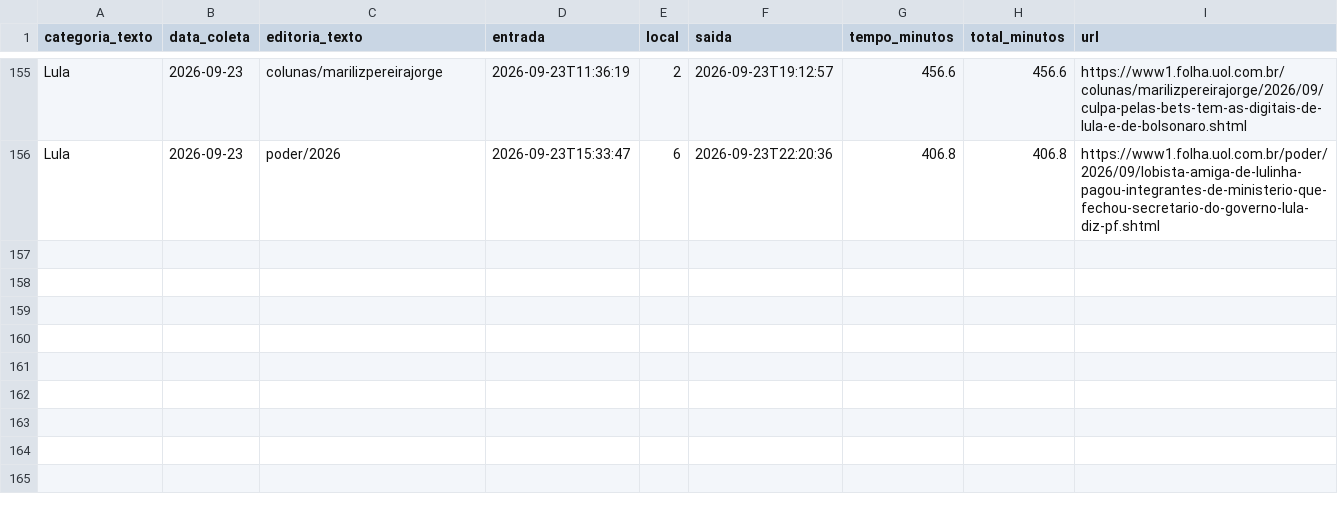
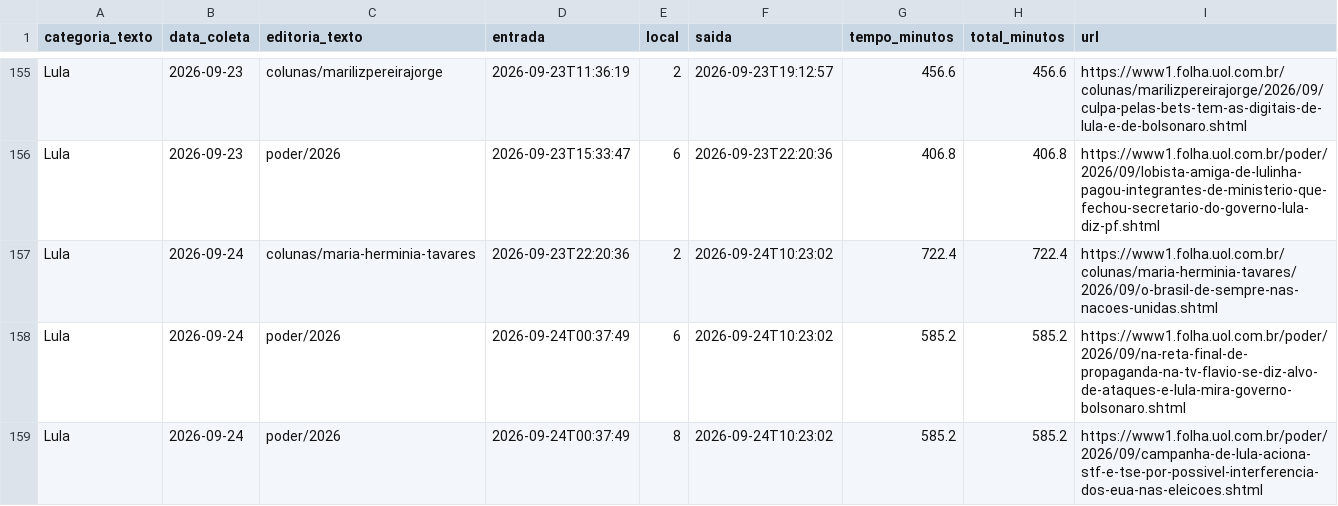
Before and after one commit to saratrindade-droid/equilibrio-eleitoral-2, a CSV file: tempo_home.csv, drawn as a sheet; only a part is shown, gaps mark what is left out.

Commit message:
Atualiza coleta tempo-na-home

```diff
--- a/tempo_home.csv
+++ b/tempo_home.csv
@@ -156 +156,4 @@ Lula,2026-09-23,colunas/marilizpereirajorge,2026-09-23T11:36:19,2,2026-09-23T19:
 Lula,2026-09-23,poder/2026,2026-09-23T15:33:47,6,2026-09-23T22:20:36,406.8,406.8,https://www1.folha.uol.com.br/poder/2026/09/lobista-amiga-de-lulinha-pagou-integrantes-de-ministerio-que-fechou-secretario-do-governo-lula-diz-pf.shtml
+Lula,2026-09-24,colunas/maria-herminia-tavares,2026-09-23T22:20:36,2,2026-09-24T10:23:02,722.4,722.4,https://www1.folha.uol.com.br/colunas/maria-herminia-tavares/2026/09/o-brasil-de-sempre-nas-nacoes-unidas.shtml
+Lula,2026-09-24,poder/2026,2026-09-24T00:37:49,6,2026-09-24T10:23:02,585.2,585.2,https://www1.folha.uol.com.br/poder/2026/09/na-reta-final-de-propaganda-na-tv-flavio-se-diz-alvo-de-ataques-e-lula-mira-governo-bolsonaro.shtml
+Lula,2026-09-24,poder/2026,2026-09-24T00:37:49,8,2026-09-24T10:23:02,585.2,585.2,https://www1.folha.uol.com.br/poder/2026/09/campanha-de-lula-aciona-stf-e-tse-por-possivel-interferencia-dos-eua-nas-eleicoes.shtml
```
Also changed, not shown: 1 other file.
